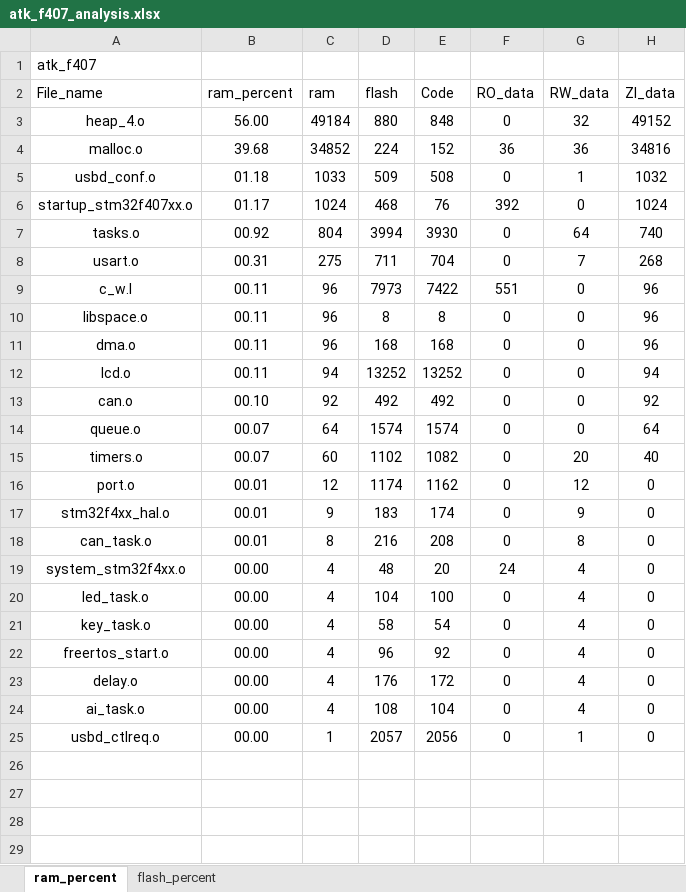
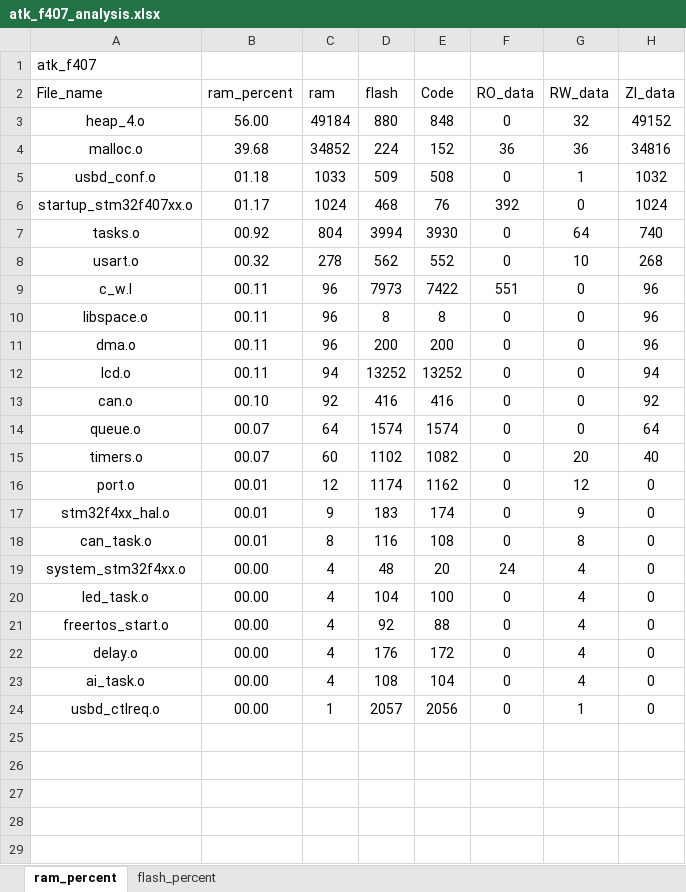
Before and after one commit to soda-code/STM32F407_Creat, an Excel workbook: EXAMPLE/Projects/MDK-ARM/atk_f407_analysis.xlsx, sheet ram_percent, drawn as a sheet; only a part is shown; the shorter side is filled out with more unchanged rows; values as stored, in another font and other column widths than the file's, no borders; charts and pictures and table styles not drawn; removed rows and columns are numbered as before the commit, all else as after; the diff names each change by its address in the sheet, - before the commit and + after, or states it on an @@ line.

```diff
--- a/EXAMPLE/Projects/MDK-ARM/atk_f407_analysis.xlsx (sheet ram_percent)
+++ b/EXAMPLE/Projects/MDK-ARM/atk_f407_analysis.xlsx (sheet ram_percent)
-B8 (ram_percent): 00.31
+B8 (ram_percent): 00.32
-C8 (ram): 275
+C8 (ram): 278
-D8 (flash): 711
+D8 (flash): 562
-E8 (Code): 704
+E8 (Code): 552
-G8 (RW_data): 7
+G8 (RW_data): 10
-D11 (flash): 168
+D11 (flash): 200
-E11 (Code): 168
+E11 (Code): 200
-D13 (flash): 492
+D13 (flash): 416
-E13 (Code): 492
+E13 (Code): 416
-D18 (flash): 216
+D18 (flash): 116
-E18 (Code): 208
+E18 (Code): 108
-row 21: key_task.o | 00.00 | 4 | 58 | 54 | 0 | 4 | 0
-D21 (flash): 96
+D21 (flash): 92
-E21 (Code): 92
+E21 (Code): 88
```
Also changed, not shown: sheet flash_percent, charts or pictures, 14 other files.
